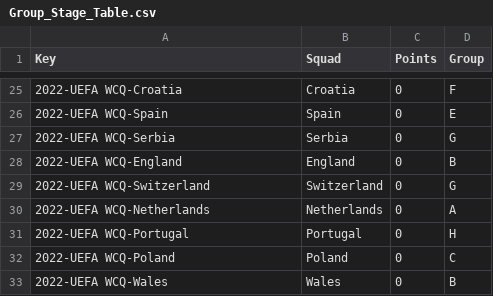
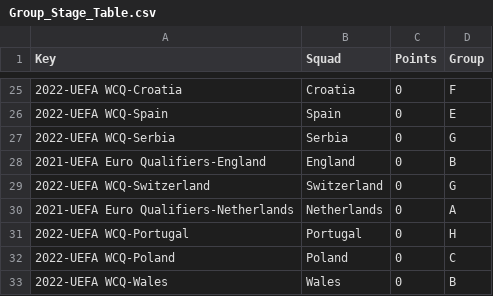
Before and after one commit to matthallman/uofm_data_capstone_worldcup, a CSV file: ML_Model_Data/CSVs/Group_Stage_Table.csv, drawn as a sheet; only a part is shown, gaps mark what is left out.

```diff
--- a/ML_Model_Data/CSVs/Group_Stage_Table.csv
+++ b/ML_Model_Data/CSVs/Group_Stage_Table.csv
@@ -27,5 +27,5 @@ Key,Squad,Points,Group
 2022-UEFA WCQ-Serbia,Serbia,0,G
-2022-UEFA WCQ-England,England,0,B
+2021-UEFA Euro Qualifiers-England,England,0,B
 2022-UEFA WCQ-Switzerland,Switzerland,0,G
-2022-UEFA WCQ-Netherlands,Netherlands,0,A
+2021-UEFA Euro Qualifiers-Netherlands,Netherlands,0,A
 2022-UEFA WCQ-Portugal,Portugal,0,H
```
Also changed, not shown: ML_Model_Data/CSVs/World_Cup_Matches.csv, ML_Model_Data/CSVs/World_Cup_Teams.csv, 9 other files.
